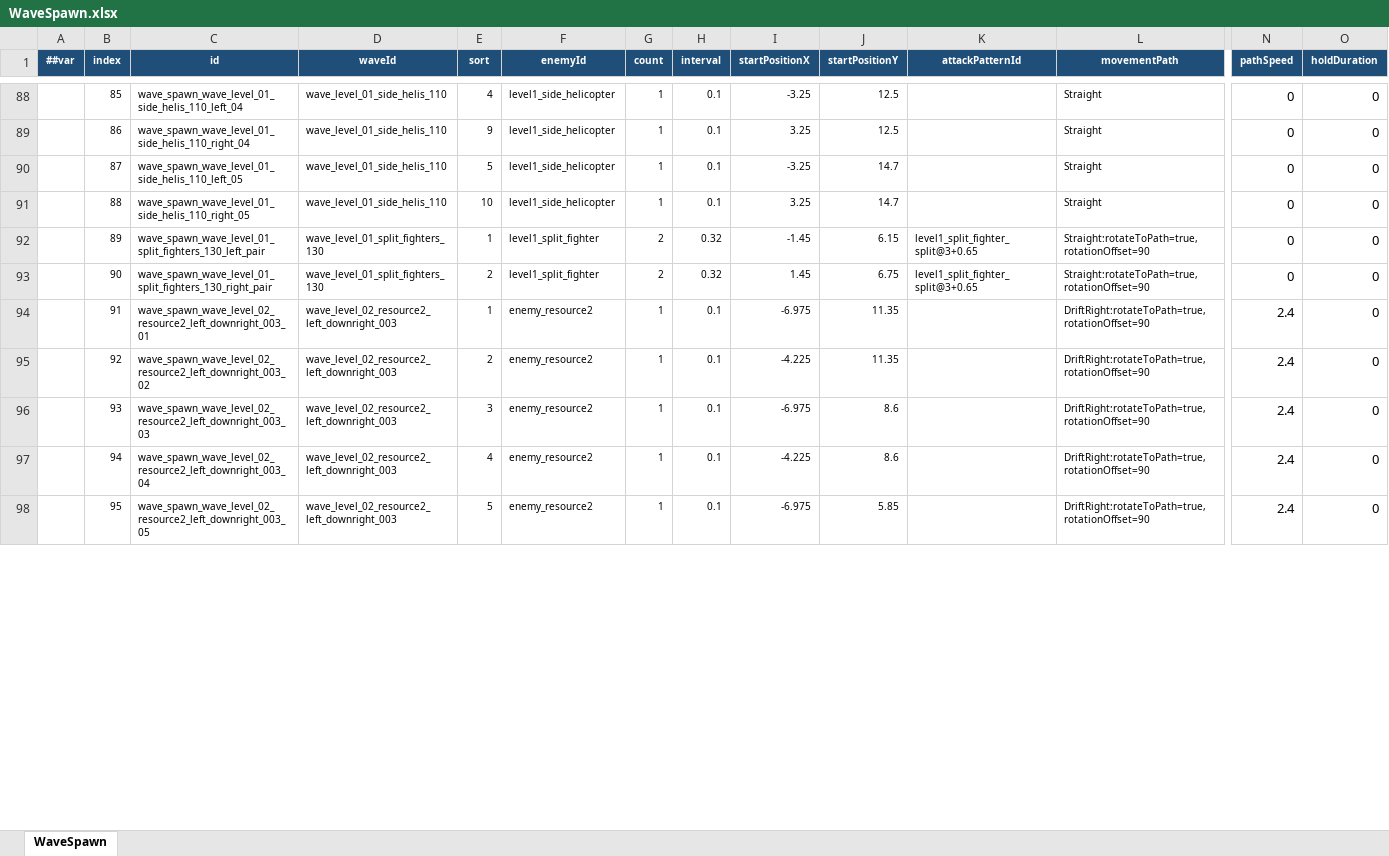
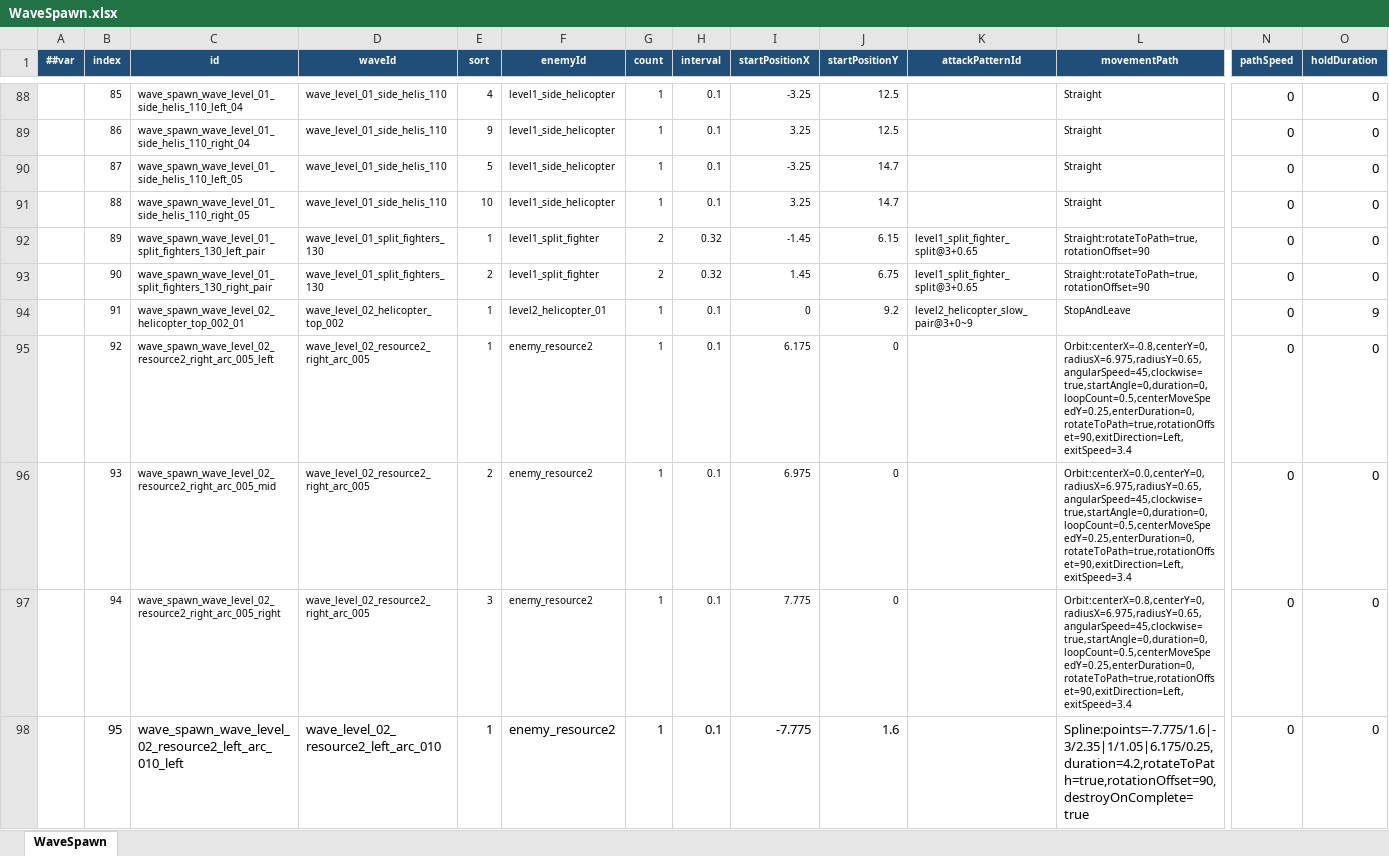
Before and after one commit to coder-lipenghui/LeiTing, an Excel workbook: Luban/Datas/WaveSpawn.xlsx, sheet WaveSpawn, drawn as a sheet; only a part is shown, gaps mark what is left out; values as stored, in another font and other column widths than the file's, no borders; the diff covers the shown part only; the diff names each change by its address in the sheet, - before the commit and + after, or states it on an @@ line.

```diff
--- a/Luban/Datas/WaveSpawn.xlsx (sheet WaveSpawn)
+++ b/Luban/Datas/WaveSpawn.xlsx (sheet WaveSpawn)
-C94 (id): wave_spawn_wave_level_02_resource2_left_downright_003_01
+C94 (id): wave_spawn_wave_level_02_helicopter_top_002_01
-D94 (waveId): wave_level_02_resource2_left_downright_003
+D94 (waveId): wave_level_02_helicopter_top_002
-F94 (enemyId): enemy_resource2
+F94 (enemyId): level2_helicopter_01
-I94 (startPositionX): -6.975
+I94 (startPositionX): 0
-J94 (startPositionY): 11.35
+J94 (startPositionY): 9.2
-K94 (attackPatternId): (empty)
+K94 (attackPatternId): level2_helicopter_slow_pair@3+0~9
-L94 (movementPath): DriftRight:rotateToPath=true,rotationOffset=90
+L94 (movementPath): StopAndLeave
-N94:N98 (pathSpeed): 2.4
+N94:N98 (pathSpeed): 0
-O94 (holdDuration): 0
+O94 (holdDuration): 9
-C95 (id): wave_spawn_wave_level_02_resource2_left_downright_003_02
+C95 (id): wave_spawn_wave_level_02_resource2_right_arc_005_left
-D95:D97 (waveId): wave_level_02_resource2_left_downright_003
+D95:D97 (waveId): wave_level_02_resource2_right_arc_005
-E95 (sort): 2
+E95 (sort): 1
-I95 (startPositionX): -4.225
+I95 (startPositionX): 6.175
-J95 (startPositionY): 11.35
+J95 (startPositionY): 0
-L95 (movementPath): DriftRight:rotateToPath=true,rotationOffset=90
+L95 (movementPath): Orbit:centerX=-0.8,centerY=0,radiusX=6.975,radiusY=0.65,angularSpeed=45,clockwise=true,startAngle=0,duration=0,loopCount=0.5,centerMoveSpeedY=0.25,enterDuration=0,rotateToPath=true,rotationOffset=90,exitDirection=Left,exitSpeed=3.4
-C96 (id): wave_spawn_wave_level_02_resource2_left_downright_003_03
+C96 (id): wave_spawn_wave_level_02_resource2_right_arc_005_mid
-E96 (sort): 3
+E96 (sort): 2
-I96 (startPositionX): -6.975
+I96 (startPositionX): 6.975
-J96:J97 (startPositionY): 8.6
+J96:J97 (startPositionY): 0
-L96 (movementPath): DriftRight:rotateToPath=true,rotationOffset=90
+L96 (movementPath): Orbit:centerX=0.0,centerY=0,radiusX=6.975,radiusY=0.65,angularSpeed=45,clockwise=true,startAngle=0,duration=0,loopCount=0.5,centerMoveSpeedY=0.25,enterDuration=0,rotateToPath=true,rotationOffset=90,exitDirection=Left,exitSpeed=3.4
-C97 (id): wave_spawn_wave_level_02_resource2_left_downright_003_04
+C97 (id): wave_spawn_wave_level_02_resource2_right_arc_005_right
-E97 (sort): 4
+E97 (sort): 3
-I97 (startPositionX): -4.225
+I97 (startPositionX): 7.775
-L97 (movementPath): DriftRight:rotateToPath=true,rotationOffset=90
+L97 (movementPath): Orbit:centerX=0.8,centerY=0,radiusX=6.975,radiusY=0.65,angularSpeed=45,clockwise=true,startAngle=0,duration=0,loopCount=0.5,centerMoveSpeedY=0.25,enterDuration=0,rotateToPath=true,rotationOffset=90,exitDirection=Left,exitSpeed=3.4
@@ B98:J98 text size: larger @@
-C98 (id): wave_spawn_wave_level_02_resource2_left_downright_003_05
+C98 (id): wave_spawn_wave_level_02_resource2_left_arc_010_left
-D98 (waveId): wave_level_02_resource2_left_downright_003
+D98 (waveId): wave_level_02_resource2_left_arc_010
-E98 (sort): 5
+E98 (sort): 1
-I98 (startPositionX): -6.975
+I98 (startPositionX): -7.775
-J98 (startPositionY): 5.85
+J98 (startPositionY): 1.6
-L98 (movementPath): DriftRight:rotateToPath=true,rotationOffset=90
+L98 (movementPath): Spline:points=-7.775/1.6|-3/2.35|1/1.05|6.175/0.25,duration=4.2,rotateToPath=true,rotationOffset=90,destroyOnComplete=true
@@ L98 text size: larger @@
```
Also changed, not shown: 38 added rows, 8 edited cells and cell formats elsewhere in this sheet, Luban/Datas/PickupItem.xlsx, 25 other files.
